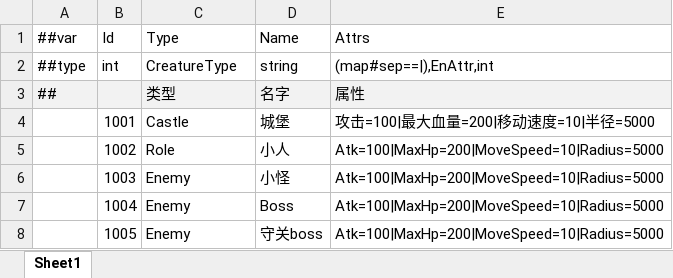
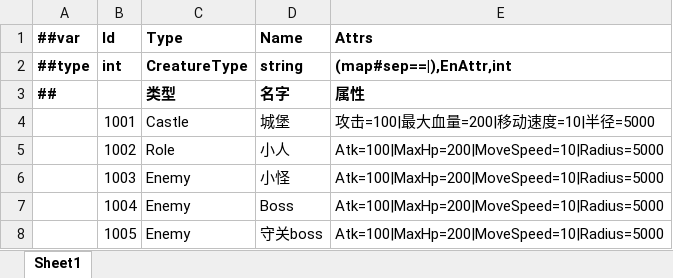
Before and after one commit to storm1122/X-ET7, an Excel workbook: Unity/Assets/Config/Excel/Datas/CreatureConfig.xlsx, sheet Sheet1, drawn as a sheet; values as stored, in another font and other column widths than the file's, no borders; the diff names each change by its address in the sheet, - before the commit and + after, or states it on an @@ line.

```diff
--- a/Unity/Assets/Config/Excel/Datas/CreatureConfig.xlsx (sheet Sheet1)
+++ b/Unity/Assets/Config/Excel/Datas/CreatureConfig.xlsx (sheet Sheet1)
-A1:E2 bold: off
+A1:E2 bold: on
-A3 bold: off
+A3 bold: on
-A3:E3 fill: #F2F2F2
+A3:E3 fill: none
-C3:E3 bold: off
+C3:E3 bold: on
```
Also changed, not shown: Unity/Assets/Config/Excel/Datas/BattleLevelConfig.xlsx, Unity/Assets/Config/Excel/Datas/FootHold.xlsx, 27 other files.
